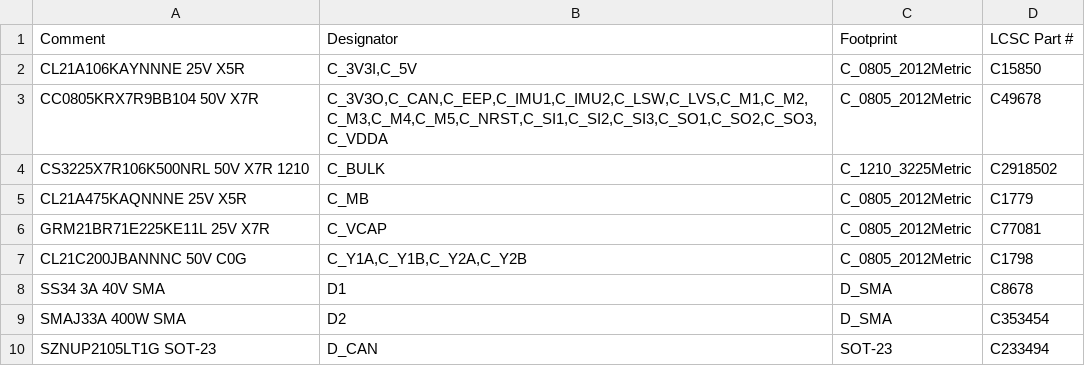
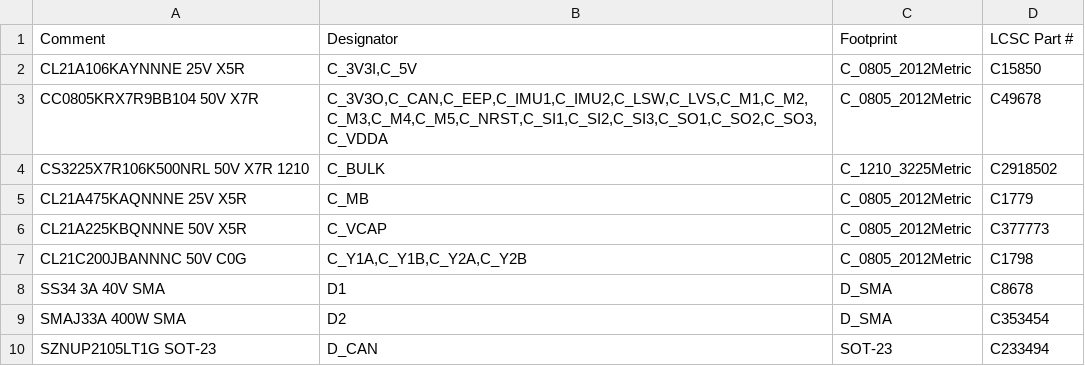
Before and after one commit to Twistiee/rcm, a CSV file: mfg/bom_jlc.csv, drawn as a sheet; only a part is shown.

```diff
--- a/mfg/bom_jlc.csv
+++ b/mfg/bom_jlc.csv
@@ -5,3 +5,3 @@ CS3225X7R106K500NRL 50V X7R 1210,C_BULK,C_1210_3225Metric,C2918502
 CL21A475KAQNNNE 25V X5R,C_MB,C_0805_2012Metric,C1779
-GRM21BR71E225KE11L 25V X7R,C_VCAP,C_0805_2012Metric,C77081
+CL21A225KBQNNNE 50V X5R,C_VCAP,C_0805_2012Metric,C377773
 CL21C200JBANNNC 50V C0G,"C_Y1A,C_Y1B,C_Y2A,C_Y2B",C_0805_2012Metric,C1798
```
Also changed, not shown: mfg4/bom_jlc.csv, 3 other files.
